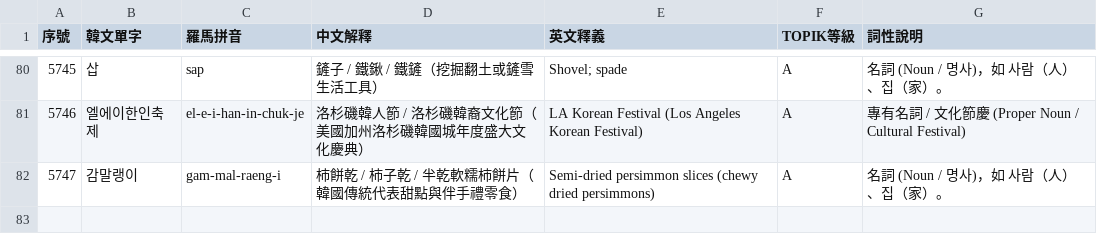
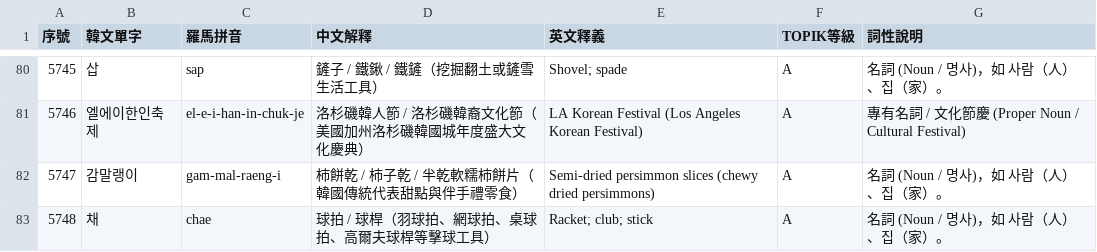
Before and after one commit to kitty-sin/Korean-Learning-Wikipedia, a CSV file: korean_vocab_kitty_add.csv, drawn as a sheet; only a part is shown, gaps mark what is left out; the diff names each change by its address in the sheet, - before the commit and + after, or states it on an @@ line.

Commit message:
feat(vocab): add #5748 chae (racket/bat/club), add visual card to domain-13-01, bump PWA cache to v12

```diff
--- a/korean_vocab_kitty_add.csv
+++ b/korean_vocab_kitty_add.csv
+row 83: 5748 | 채 | chae | 球拍 / 球桿（羽球拍、網球拍、桌球拍、高爾夫球桿等擊球工具） | Racket; club; stick | A | 名詞 (Noun / 명사)，如 사람（人）、집（家）。
```
Also changed, not shown: 6 other files.
